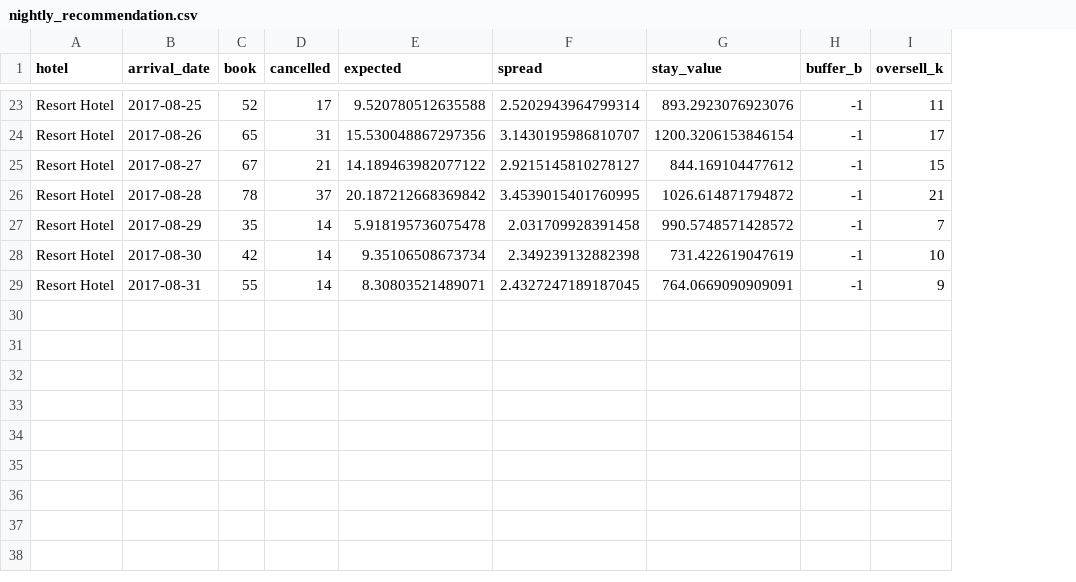
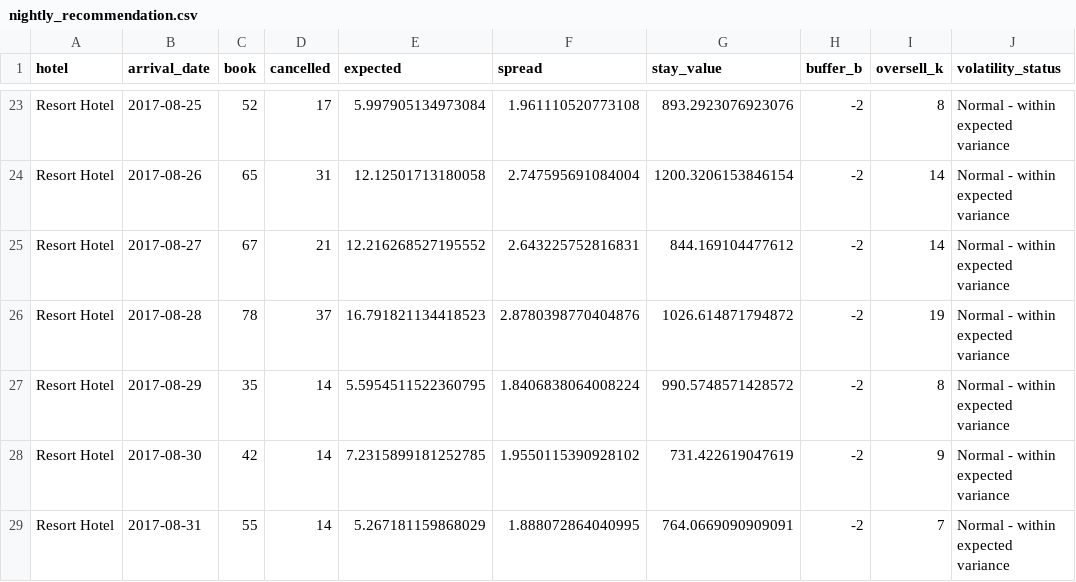
Before and after one commit to harshalpatil-IITGN/C2_W06_Build2_G11, a CSV file: build2-starter/evidence/nightly_recommendation.csv, drawn as a sheet; only a part is shown, gaps mark what is left out; the diff covers the shown part only; the diff names each change by its address in the sheet, - before the commit and + after, or states it on an @@ line.

Commit message:
feat(build): add spread volatility_status to nightly MVP and sync PRD proof table

```diff
--- a/build2-starter/evidence/nightly_recommendation.csv
+++ b/build2-starter/evidence/nightly_recommendation.csv
+column J (volatility_status), rows 23-29: all Normal - within expected variance
-E23 (expected): 9.520780512635588
+E23 (expected): 5.997905134973084
-F23 (spread): 2.5202943964799314
+F23 (spread): 1.961110520773108
-H23:H29 (buffer_b): -1
+H23:H29 (buffer_b): -2
-I23 (oversell_k): 11
+I23 (oversell_k): 8
-E24 (expected): 15.530048867297356
+E24 (expected): 12.12501713180058
-F24 (spread): 3.1430195986810707
+F24 (spread): 2.747595691084004
-I24 (oversell_k): 17
+I24 (oversell_k): 14
-E25 (expected): 14.189463982077122
+E25 (expected): 12.216268527195552
-F25 (spread): 2.9215145810278127
+F25 (spread): 2.643225752816831
-I25 (oversell_k): 15
+I25 (oversell_k): 14
-E26 (expected): 20.187212668369842
+E26 (expected): 16.791821134418523
-F26 (spread): 3.4539015401760995
+F26 (spread): 2.8780398770404876
-I26 (oversell_k): 21
+I26 (oversell_k): 19
-E27 (expected): 5.918195736075478
+E27 (expected): 5.5954511522360795
-F27 (spread): 2.031709928391458
+F27 (spread): 1.8406838064008224
-I27 (oversell_k): 7
+I27 (oversell_k): 8
-E28 (expected): 9.35106508673734
+E28 (expected): 7.2315899181252785
-F28 (spread): 2.349239132882398
+F28 (spread): 1.9550115390928102
-I28 (oversell_k): 10
+I28 (oversell_k): 9
-E29 (expected): 8.30803521489071
+E29 (expected): 5.267181159868029
-F29 (spread): 2.4327247189187045
+F29 (spread): 1.888072864040995
-I29 (oversell_k): 9
+I29 (oversell_k): 7
```
Also changed, not shown: 80 edited cells elsewhere in this file, 2 other files.
